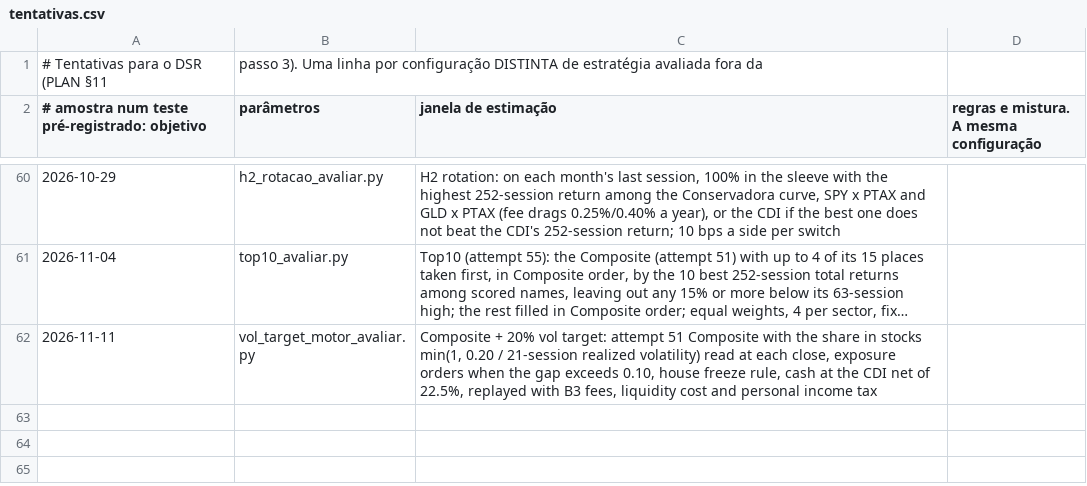
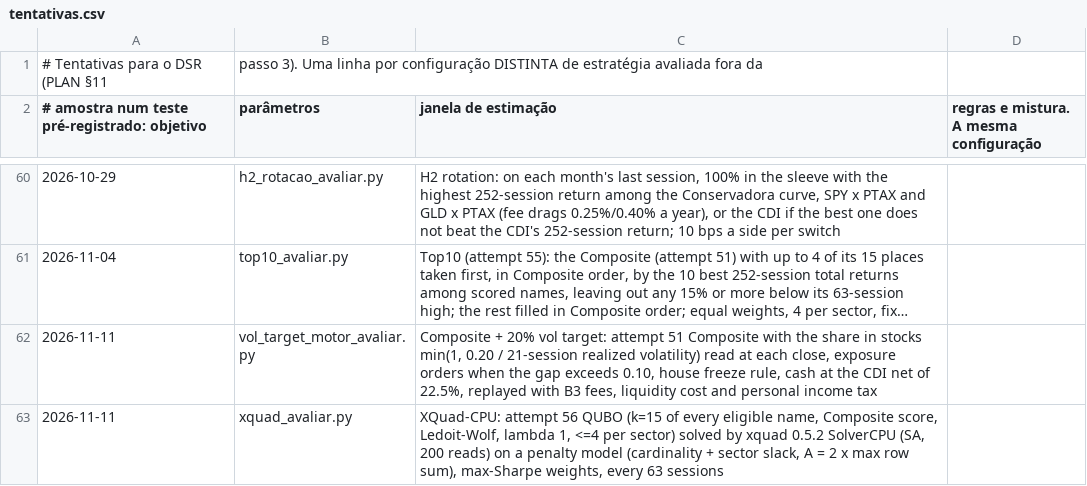
Before and after one commit to GabrielScript/Portfolio-Optimization, a CSV file: docs/tentativas.csv, drawn as a sheet; only a part is shown, gaps mark what is left out; long unchanged cells end in …; the diff names each change by its address in the sheet, - before the commit and + after, or states it on an @@ line.

```diff
--- a/docs/tentativas.csv
+++ b/docs/tentativas.csv
+row 63: 2026-11-11 | xquad_avaliar.py | XQuad-CPU: attempt 56 QUBO (k=15 of every eligible name, Composite score, Ledoit-Wolf, lambda 1, <=4 per sector) solved by xquad 0.5.2 SolverCPU (SA, 200 reads) on a penalty model (cardinality + sector slack, A = 2 x max row sum), max-Sharpe weights, every 63 sessions
```
Also changed, not shown: 5 other files.
